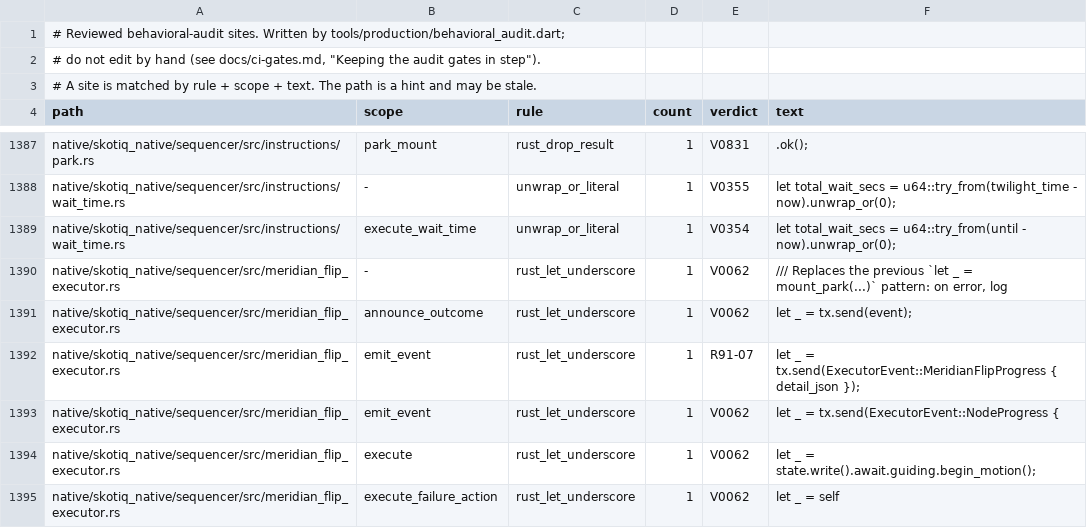
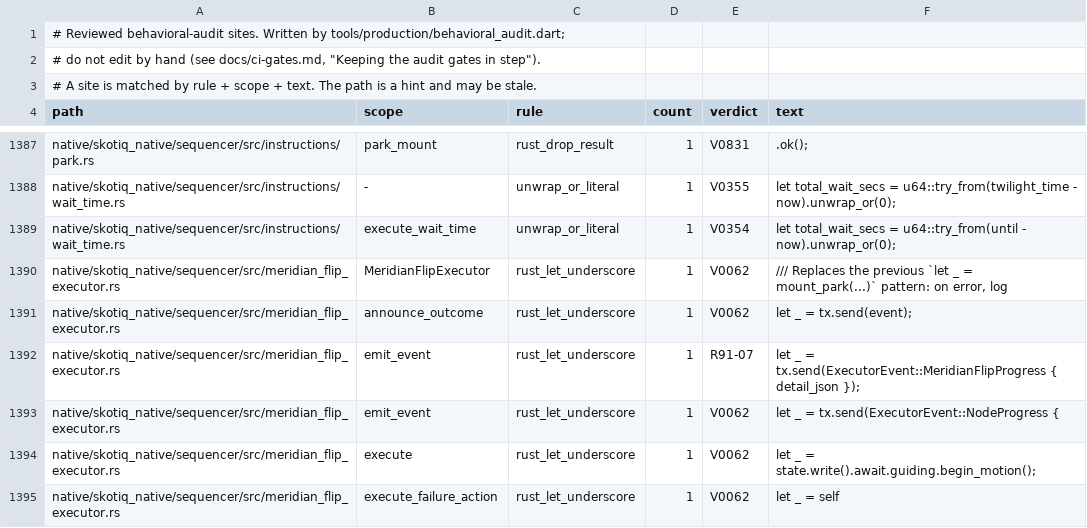
Before and after one commit to Scdouglas1999/Skotiq, a TSV file: docs/production-readiness/behavioral-audit-register.sites.tsv, drawn as a sheet; only a part is shown, gaps mark what is left out.

Commit message:
Sync audit gate inputs after the camera-file merge

```diff
--- a/docs/production-readiness/behavioral-audit-register.sites.tsv
+++ b/docs/production-readiness/behavioral-audit-register.sites.tsv
@@ -1389,3 +1389,3 @@ native/skotiq_native/sequencer/src/instructions/wait_time.rs	-	unwrap_or_literal
 native/skotiq_native/sequencer/src/instructions/wait_time.rs	execute_wait_time	unwrap_or_literal	1	V0354	let total_wait_secs = u64::try_from(until - now).unwrap_or(0);
-native/skotiq_native/sequencer/src/meridian_flip_executor.rs	-	rust_let_underscore	1	V0062	/// Replaces the previous `let _ = mount_park(...)` pattern: on error, log
+native/skotiq_native/sequencer/src/meridian_flip_executor.rs	MeridianFlipExecutor	rust_let_underscore	1	V0062	/// Replaces the previous `let _ = mount_park(...)` pattern: on error, log
 native/skotiq_native/sequencer/src/meridian_flip_executor.rs	announce_outcome	rust_let_underscore	1	V0062	let _ = tx.send(event);
```
